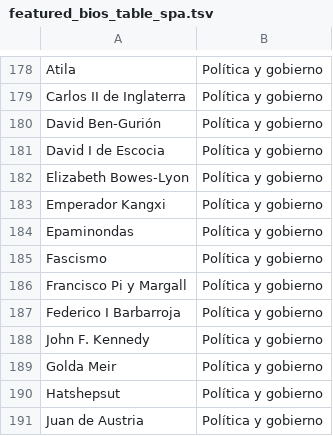
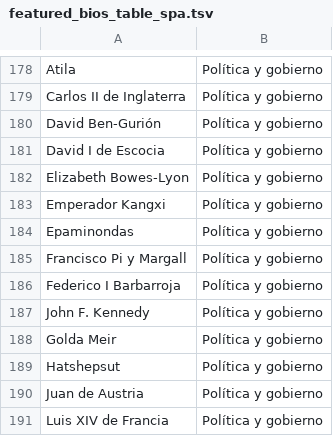
Before and after one commit to sronen/pnlp-final-project, a TSV file: datasets/wikipedia_bio_lists/top_lists/featured_bios_table_spa.tsv, drawn as a sheet; only a part is shown, gaps mark what is left out; the shorter side is filled out with more unchanged rows; the diff names each change by its address in the sheet, - before the commit and + after, or states it on an @@ line.

```diff
--- a/datasets/wikipedia_bio_lists/top_lists/featured_bios_table_spa.tsv
+++ b/datasets/wikipedia_bio_lists/top_lists/featured_bios_table_spa.tsv
-row 185: Fascismo | Política y gobierno
```
Also changed, not shown: datasets/wikipedia_bio_lists/top_lists/featured_bios_table_eng.tsv, 50 other files.
